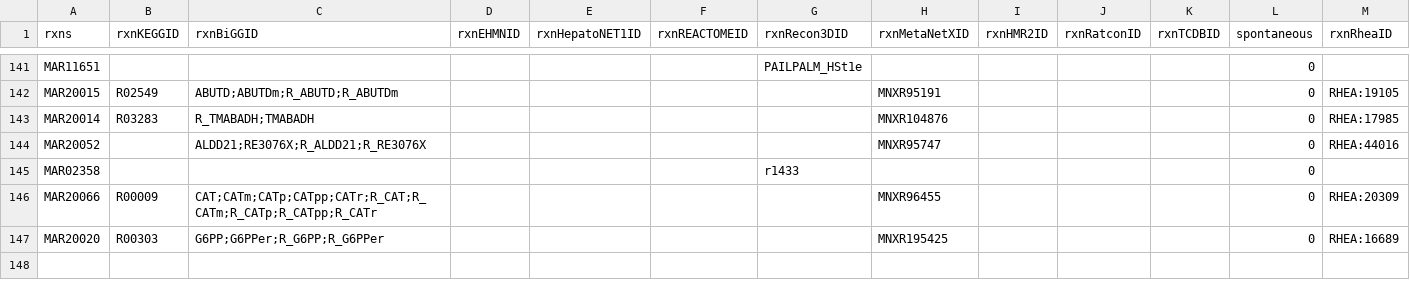
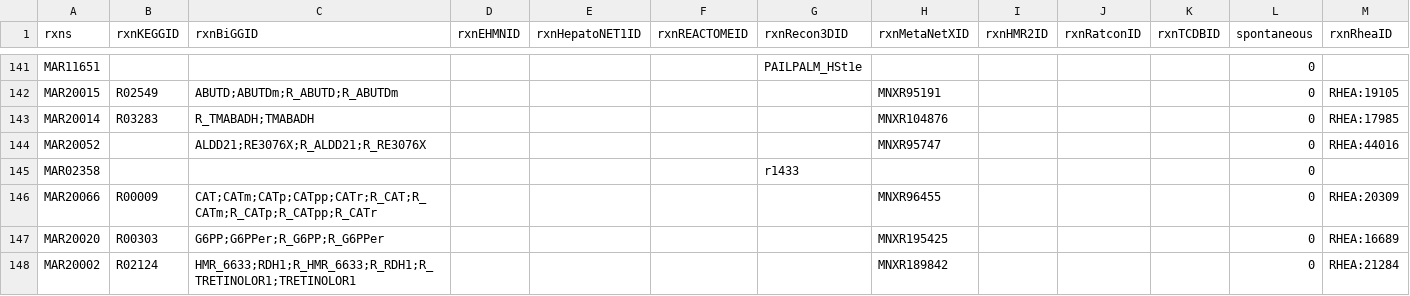
Before and after one commit to SysBioChalmers/Human-GEM, a TSV file: data/deprecatedIdentifiers/deprecatedReactions.tsv, drawn as a sheet; only a part is shown, gaps mark what is left out; rows hold the shown columns only; the diff names each change by its address in the sheet, - before the commit and + after, or states it on an @@ line.

```diff
--- a/data/deprecatedIdentifiers/deprecatedReactions.tsv
+++ b/data/deprecatedIdentifiers/deprecatedReactions.tsv
+row 148: MAR20002 | R02124 | HMR_6633;RDH1;R_HMR_6633;R_RDH1;R_TRETINOLOR1;TRETINOLOR1 |  |  |  |  | MNXR189842 |  |  |  | 0 | RHEA:21284
```
Also changed, not shown: 2 other files.
